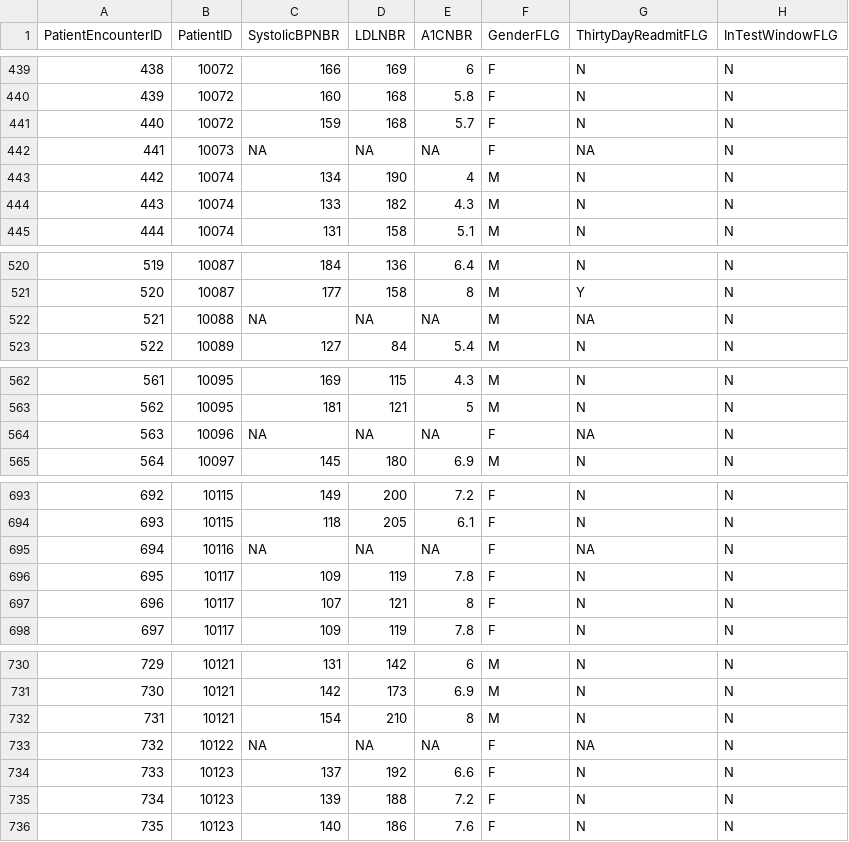
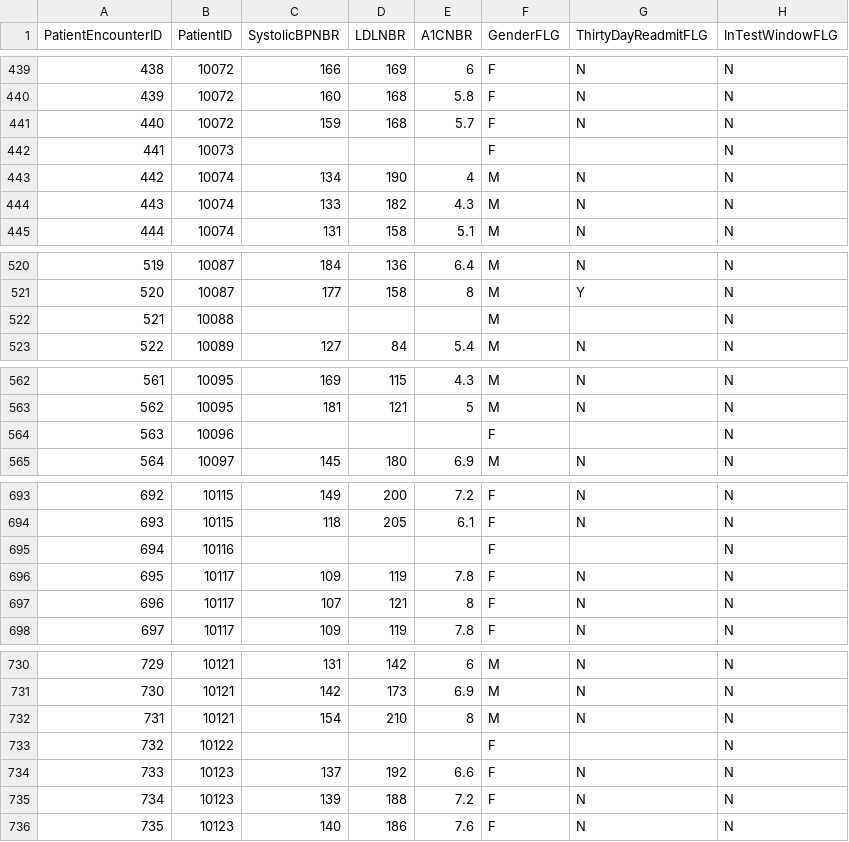
Before and after one commit to HealthCatalyst/healthcareai-r, a CSV file: inst/extdata/HCRDiabetesClinical.csv, drawn as a sheet; only a part is shown, gaps mark what is left out; the diff covers the shown part only.

```diff
--- a/inst/extdata/HCRDiabetesClinical.csv
+++ b/inst/extdata/HCRDiabetesClinical.csv
@@ -441,3 +441,3 @@ PatientEncounterID,PatientID,SystolicBPNBR,LDLNBR,A1CNBR,GenderFLG,ThirtyDayRead
 440,10072,159,168,5.7,F,N,N
-441,10073,NA,NA,NA,F,NA,N
+441,10073,,,,F,,N
 442,10074,134,190,4,M,N,N
@@ -521,3 +521,3 @@ PatientEncounterID,PatientID,SystolicBPNBR,LDLNBR,A1CNBR,GenderFLG,ThirtyDayRead
 520,10087,177,158,8,M,Y,N
-521,10088,NA,NA,NA,M,NA,N
+521,10088,,,,M,,N
 522,10089,127,84,5.4,M,N,N
@@ -563,3 +563,3 @@ PatientEncounterID,PatientID,SystolicBPNBR,LDLNBR,A1CNBR,GenderFLG,ThirtyDayRead
 562,10095,181,121,5,M,N,N
-563,10096,NA,NA,NA,F,NA,N
+563,10096,,,,F,,N
 564,10097,145,180,6.9,M,N,N
@@ -694,3 +694,3 @@ PatientEncounterID,PatientID,SystolicBPNBR,LDLNBR,A1CNBR,GenderFLG,ThirtyDayRead
 693,10115,118,205,6.1,F,N,N
-694,10116,NA,NA,NA,F,NA,N
+694,10116,,,,F,,N
 695,10117,109,119,7.8,F,N,N
@@ -732,3 +732,3 @@ PatientEncounterID,PatientID,SystolicBPNBR,LDLNBR,A1CNBR,GenderFLG,ThirtyDayRead
 731,10121,154,210,8,M,N,N
-732,10122,NA,NA,NA,F,NA,N
+732,10122,,,,F,,N
 733,10123,137,192,6.6,F,N,N
```
Also changed, not shown: 29 edited cells elsewhere in this file, 3 other files.
